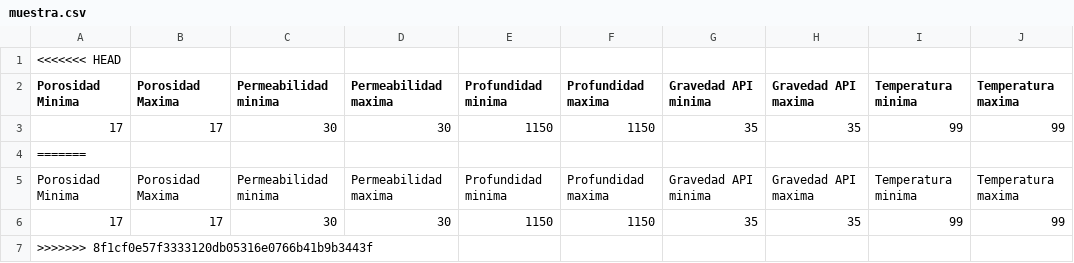
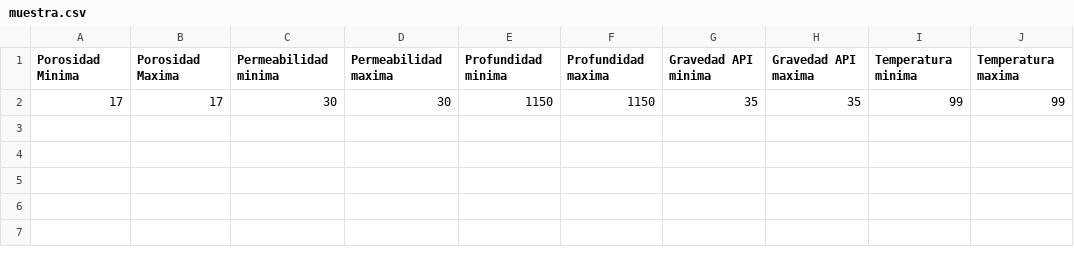
Before and after one commit to imarinr/recuperacionSecundaria, a CSV file: muestra.csv, drawn as a sheet; the diff names each change by its address in the sheet, - before the commit and + after, or states it on an @@ line.

Commit message:
correcion del archivo muestra despues de fusionar con repositorio

```diff
--- a/muestra.csv
+++ b/muestra.csv
-row 1: <<<<<<< HEAD
-row 4: =======
-row 5: Porosidad Minima | Porosidad Maxima | Permeabilidad minima | Permeabilidad maxima | Profundidad minima | Profundidad maxima | Gravedad API minima | Gravedad API maxima | Temperatura minima | Temperatura maxima
-row 6: 17 | 17 | 30 | 30 | 1150 | 1150 | 35 | 35 | 99 | 99
-row 7: >>>>>>> 8f1cf0e57f3333120db05316e0766b41b9b3443f
```
